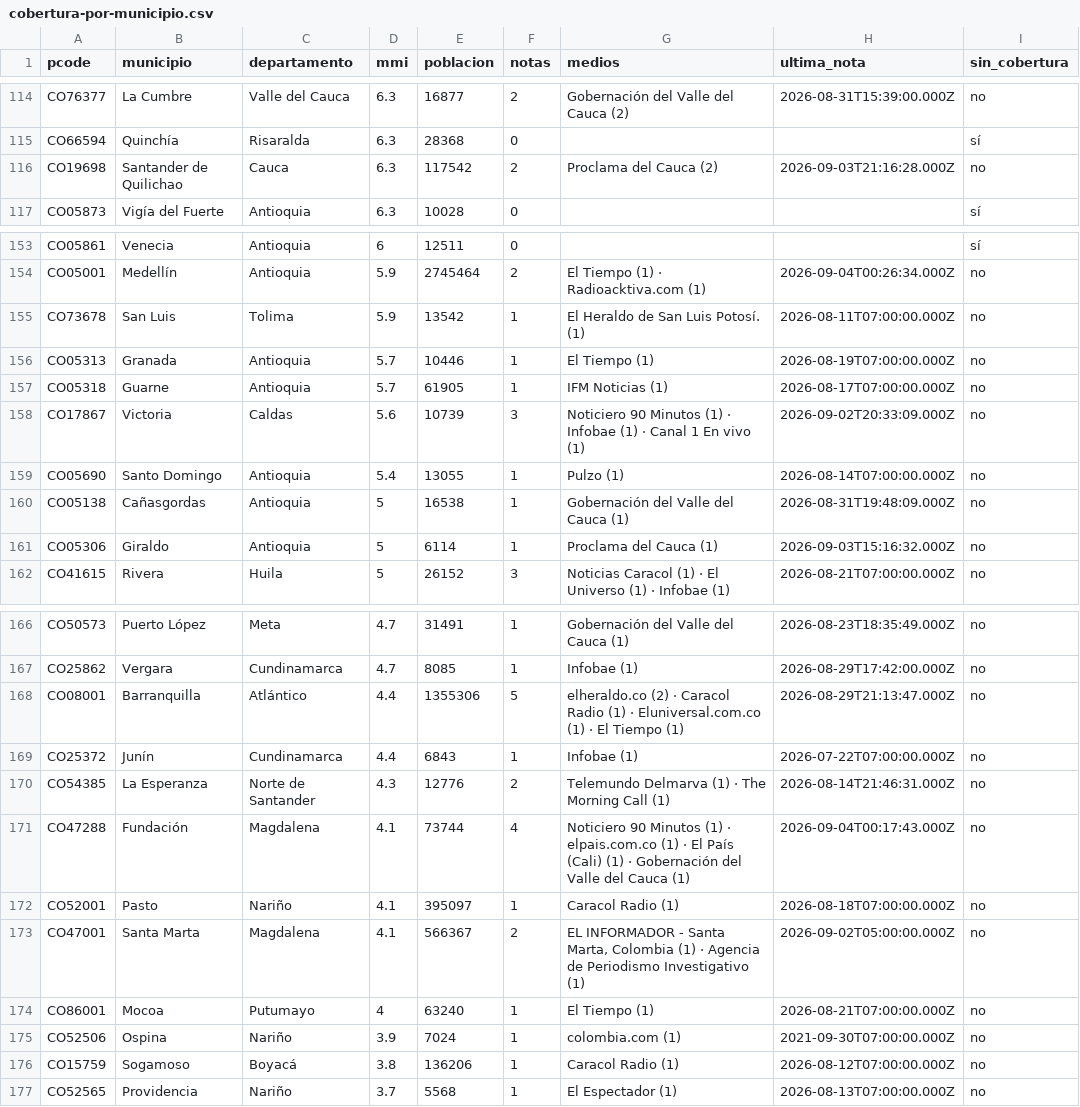
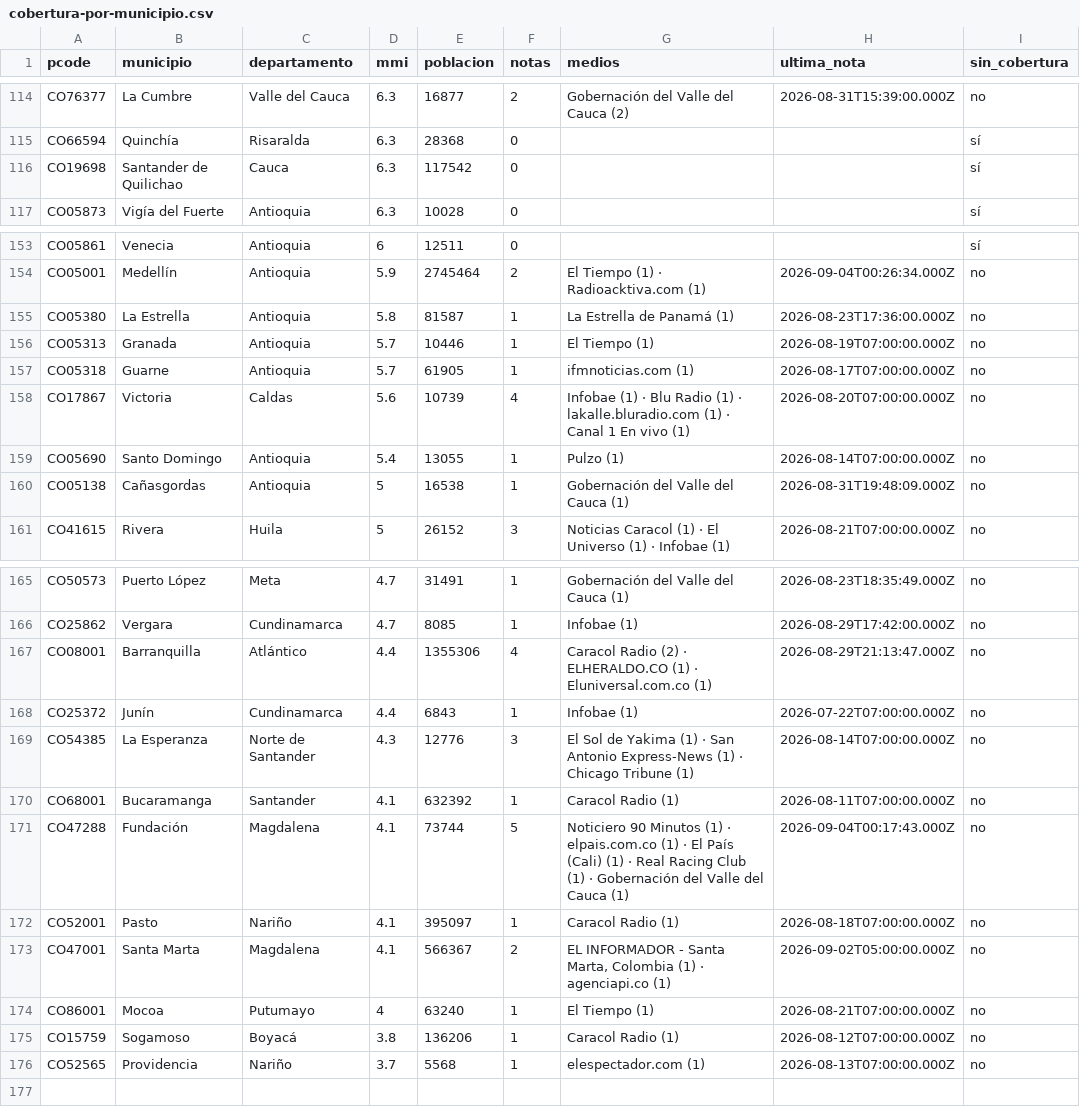
Before and after one commit to YesidAlmanzaGamba/report_cali, a CSV file: data/export/cobertura-por-municipio.csv, drawn as a sheet; only a part is shown, gaps mark what is left out; the diff covers the shown part only.

```diff
--- a/data/export/cobertura-por-municipio.csv
+++ b/data/export/cobertura-por-municipio.csv
@@ -115,3 +115,3 @@ CO76377,La Cumbre,Valle del Cauca,6.3,16877,2,Gobernación del Valle del Cauca (
 CO66594,Quinchía,Risaralda,6.3,28368,0,,,sí
-CO19698,Santander de Quilichao,Cauca,6.3,117542,2,Proclama del Cauca (2),2026-09-03T21:16:28.000Z,no
+CO19698,Santander de Quilichao,Cauca,6.3,117542,0,,,sí
 CO05873,Vigía del Fuerte,Antioquia,6.3,10028,0,,,sí
@@ -154,9 +154,8 @@ CO05861,Venecia,Antioquia,6,12511,0,,,sí
 CO05001,Medellín,Antioquia,5.9,2745464,2,El Tiempo (1) · Radioacktiva.com (1),2026-09-04T00:26:34.000Z,no
-CO73678,San Luis,Tolima,5.9,13542,1,El Heraldo de San Luis Potosí. (1),2026-08-11T07:00:00.000Z,no
+CO05380,La Estrella,Antioquia,5.8,81587,1,La Estrella de Panamá (1),2026-08-23T17:36:00.000Z,no
 CO05313,Granada,Antioquia,5.7,10446,1,El Tiempo (1),2026-08-19T07:00:00.000Z,no
-CO05318,Guarne,Antioquia,5.7,61905,1,IFM Noticias (1),2026-08-17T07:00:00.000Z,no
-CO17867,Victoria,Caldas,5.6,10739,3,Noticiero 90 Minutos (1) · Infobae (1) · Canal 1 En vivo (1),2026-09-02T20:33:09.000Z,no
+CO05318,Guarne,Antioquia,5.7,61905,1,ifmnoticias.com (1),2026-08-17T07:00:00.000Z,no
+CO17867,Victoria,Caldas,5.6,10739,4,Infobae (1) · Blu Radio (1) · lakalle.bluradio.com (1) · Canal 1 En vivo (1),2026-08-20T07:00:00.000Z,no
 CO05690,Santo Domingo,Antioquia,5.4,13055,1,Pulzo (1),2026-08-14T07:00:00.000Z,no
 CO05138,Cañasgordas,Antioquia,5,16538,1,Gobernación del Valle del Cauca (1),2026-08-31T19:48:09.000Z,no
-CO05306,Giraldo,Antioquia,5,6114,1,Proclama del Cauca (1),2026-09-03T15:16:32.000Z,no
 CO41615,Rivera,Huila,5,26152,3,Noticias Caracol (1) · El Universo (1) · Infobae (1),2026-08-21T07:00:00.000Z,no
@@ -167,11 +166,11 @@ CO50573,Puerto López,Meta,4.7,31491,1,Gobernación del Valle del Cauca (1),2026
 CO25862,Vergara,Cundinamarca,4.7,8085,1,Infobae (1),2026-08-29T17:42:00.000Z,no
-CO08001,Barranquilla,Atlántico,4.4,1355306,5,elheraldo.co (2) · Caracol Radio (1) · Eluniversal.com.co (1) · El Tiempo (1),2026-08-29T21:13:47.000Z,no
+CO08001,Barranquilla,Atlántico,4.4,1355306,4,Caracol Radio (2) · ELHERALDO.CO (1) · Eluniversal.com.co (1),2026-08-29T21:13:47.000Z,no
 CO25372,Junín,Cundinamarca,4.4,6843,1,Infobae (1),2026-07-22T07:00:00.000Z,no
-CO54385,La Esperanza,Norte de Santander,4.3,12776,2,Telemundo Delmarva (1) · The Morning Call (1),2026-08-14T21:46:31.000Z,no
-CO47288,Fundación,Magdalena,4.1,73744,4,Noticiero 90 Minutos (1) · elpais.com.co (1) · El País (Cali) (1) · Gobernación del Valle del Cauca (1),2026-09-04T00:17:43.000Z,no
+CO54385,La Esperanza,Norte de Santander,4.3,12776,3,El Sol de Yakima (1) · San Antonio Express-News (1) · Chicago Tribune (1),2026-08-14T07:00:00.000Z,no
+CO68001,Bucaramanga,Santander,4.1,632392,1,Caracol Radio (1),2026-08-11T07:00:00.000Z,no
+CO47288,Fundación,Magdalena,4.1,73744,5,Noticiero 90 Minutos (1) · elpais.com.co (1) · El País (Cali) (1) · Real Racing Club (1) · Gobernación del Valle del Cauca (1),2026-09-04T00:17:43.000Z,no
 CO52001,Pasto,Nariño,4.1,395097,1,Caracol Radio (1),2026-08-18T07:00:00.000Z,no
-CO47001,Santa Marta,Magdalena,4.1,566367,2,"EL INFORMADOR - Santa Marta, Colombia (1) · Agencia de Periodismo Investigativo (1)",2026-09-02T05:00:00.000Z,no
+CO47001,Santa Marta,Magdalena,4.1,566367,2,"EL INFORMADOR - Santa Marta, Colombia (1) · agenciapi.co (1)",2026-09-02T05:00:00.000Z,no
 CO86001,Mocoa,Putumayo,4,63240,1,El Tiempo (1),2026-08-21T07:00:00.000Z,no
-CO52506,Ospina,Nariño,3.9,7024,1,colombia.com (1),2021-09-30T07:00:00.000Z,no
 CO15759,Sogamoso,Boyacá,3.8,136206,1,Caracol Radio (1),2026-08-12T07:00:00.000Z,no
-CO52565,Providencia,Nariño,3.7,5568,1,El Espectador (1),2026-08-13T07:00:00.000Z,no
+CO52565,Providencia,Nariño,3.7,5568,1,elespectador.com (1),2026-08-13T07:00:00.000Z,no
```
Also changed, not shown: 33 edited cells elsewhere in this file, 5 other files.
